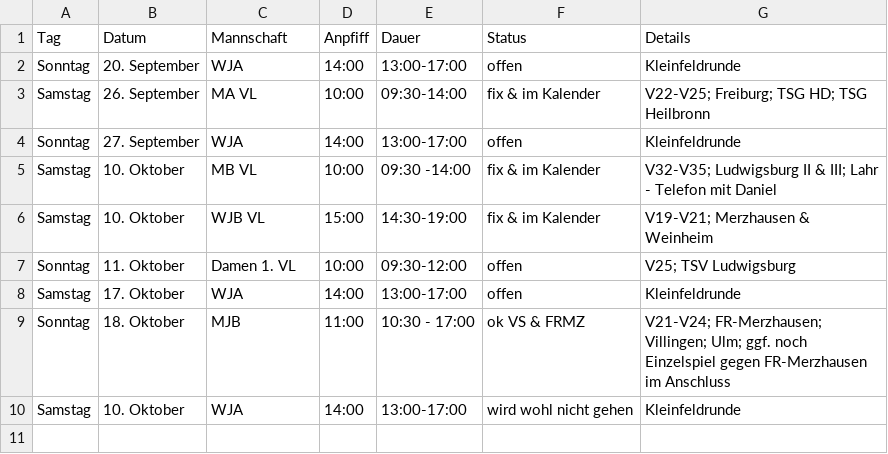
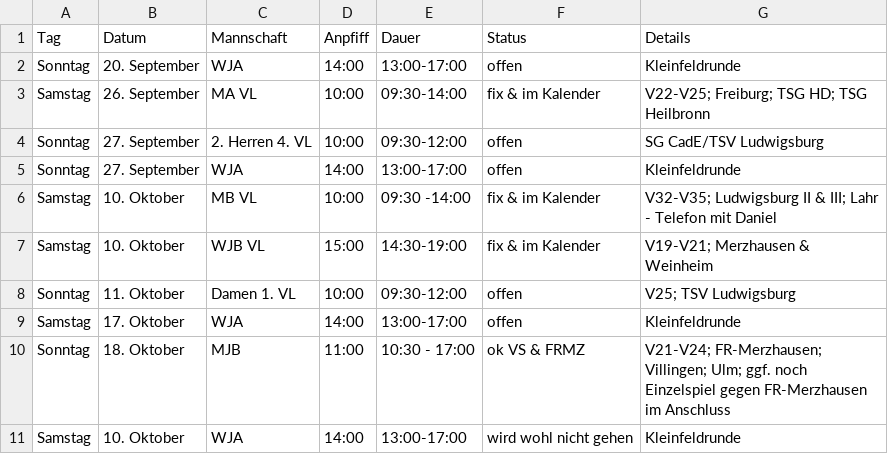
Before and after one commit to feldsaison/ka_feldsaison_2019, a CSV file: 2020/neu_planung.csv, drawn as a sheet.

Commit message:
Update neu_planung.csv

```diff
--- a/2020/neu_planung.csv
+++ b/2020/neu_planung.csv
@@ -3,2 +3,3 @@ Sonntag,20. September, WJA,14:00,13:00-17:00, offen, Kleinfeldrunde
 Samstag, 26. September, MA VL, 10:00, 09:30-14:00, fix & im Kalender, V22-V25; Freiburg; TSG HD; TSG Heilbronn
+Sonntag,27. September, 2. Herren 4. VL,10:00,09:30-12:00, offen, SG CadE/TSV Ludwigsburg
 Sonntag,27. September, WJA,14:00,13:00-17:00, offen, Kleinfeldrunde
```
